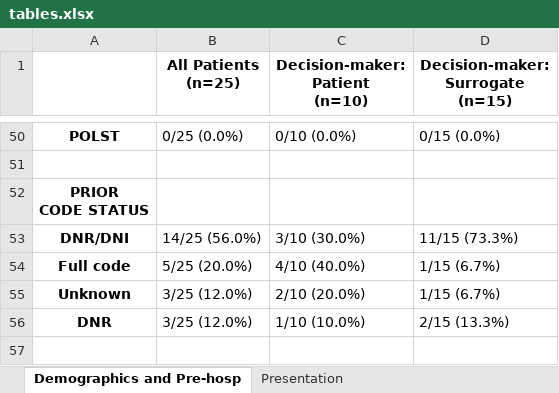
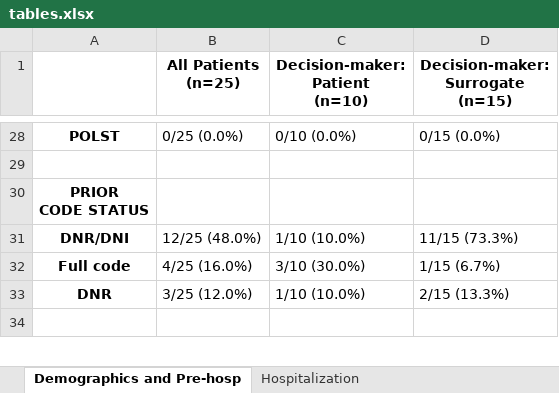
Before and after one commit to reblocke/StateVetsHome, an Excel workbook: tables.xlsx, sheet Demographics and Pre-hosp, drawn as a sheet; only a part is shown, gaps mark what is left out; values as stored, in another font and other column widths than the file's, no borders; removed rows and columns are numbered as before the commit, all else as after; the diff covers the shown part only; the diff names each change by its address in the sheet, - before the commit and + after, or states it on an @@ line.

```diff
--- a/tables.xlsx (sheet Demographics and Pre-hosp)
+++ b/tables.xlsx (sheet Demographics and Pre-hosp)
-sheet tab: Presentation
+sheet tab: Hospitalization
-B31 (All Patients (n=25)): 14/25 (56.0%)
+B31 (All Patients (n=25)): 12/25 (48.0%)
-C31 (Decision-maker: Patient (n=10)): 3/10 (30.0%)
+C31 (Decision-maker: Patient (n=10)): 1/10 (10.0%)
-B32 (All Patients (n=25)): 5/25 (20.0%)
+B32 (All Patients (n=25)): 4/25 (16.0%)
-C32 (Decision-maker: Patient (n=10)): 4/10 (40.0%)
+C32 (Decision-maker: Patient (n=10)): 3/10 (30.0%)
-row 55: Unknown | 3/25 (12.0%) | 2/10 (20.0%) | 1/15 (6.7%)
```
Also changed, not shown: 22 removed rows and 1 edited cell elsewhere in this sheet, sheet Hospitalization, other sheet tabs, 3 other files.
